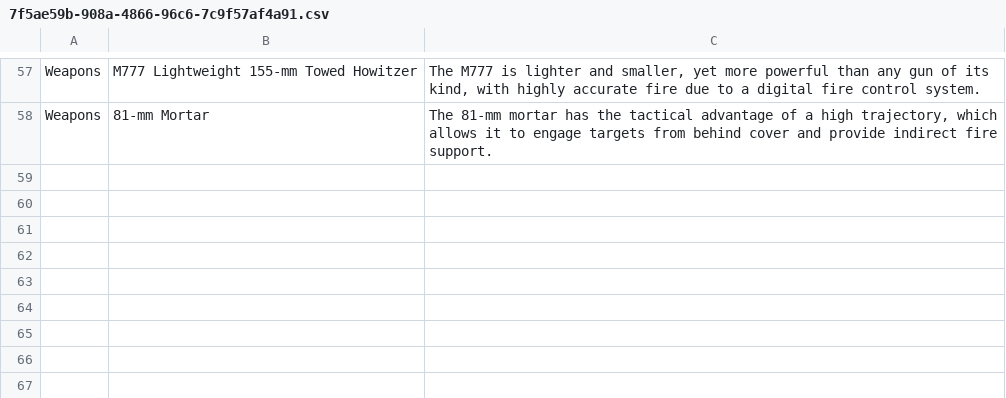
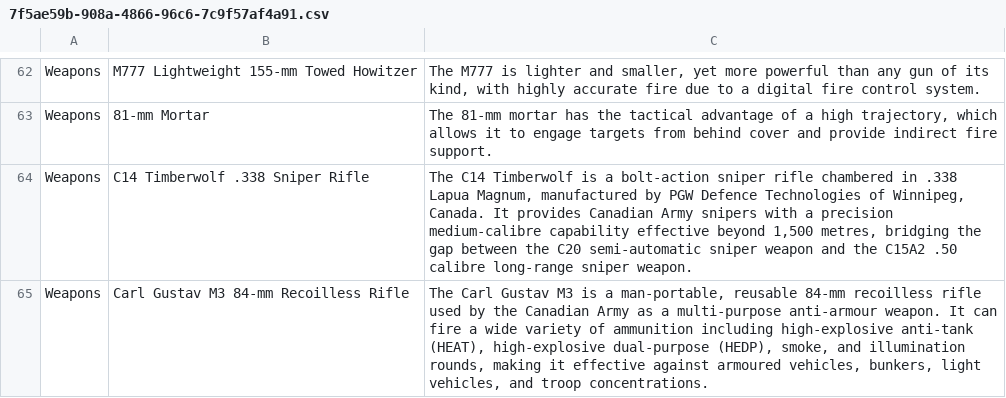
Before and after one commit to Anaxagorius/The-Storeman, a CSV file: 7f5ae59b-908a-4866-96c6-7c9f57af4a91.csv, drawn as a sheet; only a part is shown, gaps mark what is left out; the diff covers the shown part only.

```diff
--- a/7f5ae59b-908a-4866-96c6-7c9f57af4a91.csv
+++ b/7f5ae59b-908a-4866-96c6-7c9f57af4a91.csv
@@ -80 +85,3 @@ Weapons,M777 Lightweight 155-mm Towed Howitzer,"The M777 is lighter and smaller,
 Weapons,81-mm Mortar,"The 81-mm mortar has the tactical advantage of a high trajectory, which allows it to engage targets from behind cover and provide indirect fire support."
+Weapons,C14 Timberwolf .338 Sniper Rifle,"The C14 Timberwolf is a bolt-action sniper rifle chambered in .338 Lapua Magnum, manufactured by PGW Defence Technologies of Winnipeg, Canada. It provides Canadian Army snipers with a precision medium-calibre capability effective beyond 1,500 metres, bridging the gap between the C20 semi-automatic sniper weapon and the C15A2 .50 calibre long-range sniper weapon."
+Weapons,Carl Gustav M3 84-mm Recoilless Rifle,"The Carl Gustav M3 is a man-portable, reusable 84-mm recoilless rifle used by the Canadian Army as a multi-purpose anti-armour weapon. It can fire a wide variety of ammunition including high-explosive anti-tank (HEAT), high-explosive dual-purpose (HEDP), smoke, and illumination rounds, making it effective against armoured vehicles, bunkers, light vehicles, and troop concentrations."
```
Also changed, not shown: 7 added rows elsewhere in this file.
